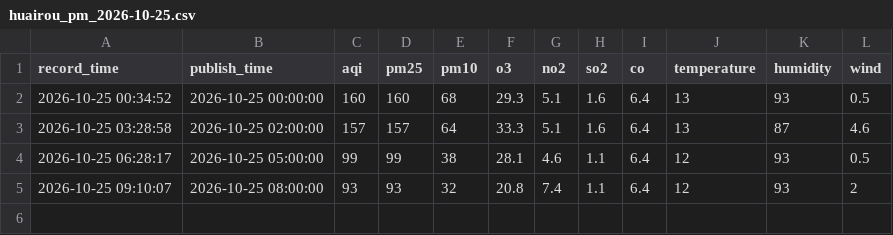
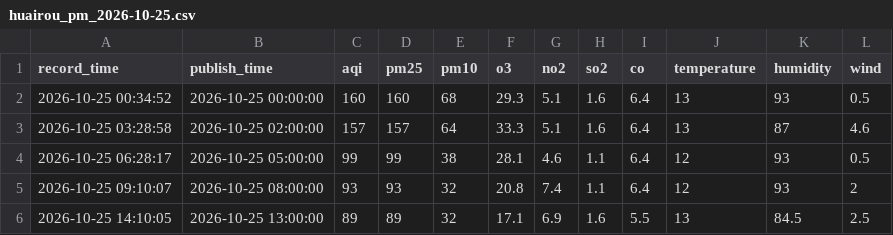
Before and after one commit to 5sncwcvt4h-star/huairouPM, a CSV file: data/2026-10/huairou_pm_2026-10-25.csv, drawn as a sheet.

```diff
--- a/data/2026-10/huairou_pm_2026-10-25.csv
+++ b/data/2026-10/huairou_pm_2026-10-25.csv
@@ -5 +5,2 @@
 2026-10-25 09:10:07,2026-10-25 08:00:00,93,93,32,20.8,7.4,1.1,6.4,12,93,2
+2026-10-25 14:10:05,2026-10-25 13:00:00,89,89,32,17.1,6.9,1.6,5.5,13,84.5,2.5
```
